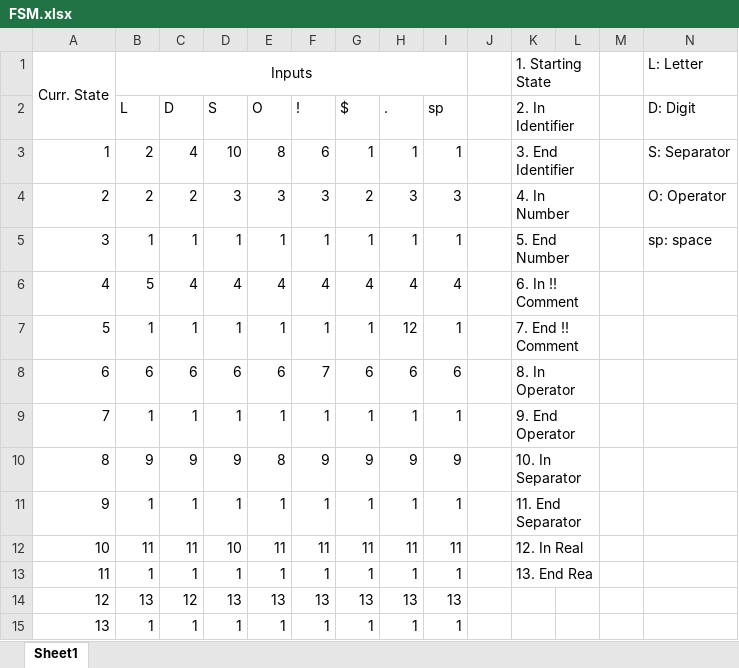
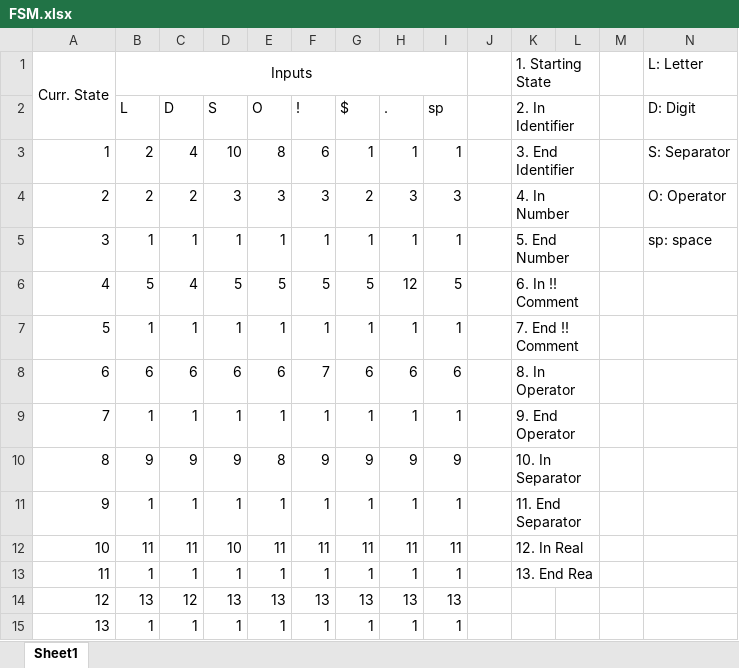
Before and after one commit to fangkun123/CPSC-323-Complier-Lexical-Analyzer, an Excel workbook: FSM.xlsx, sheet Sheet1, drawn as a sheet; values as stored, in another font and other column widths than the file's, no borders; the diff names each change by its address in the sheet, - before the commit and + after, or states it on an @@ line.

Commit message:
Add files via upload

```diff
--- a/FSM.xlsx (sheet Sheet1)
+++ b/FSM.xlsx (sheet Sheet1)
-D6 (S): 4
+D6 (S): 5
-E6 (O): 4
+E6 (O): 5
-F6 (!): 4
+F6 (!): 5
-G6 ($): 4
+G6 ($): 5
-H6 (.): 4
+H6 (.): 12
-I6 (sp): 4
+I6 (sp): 5
-H7 (.): 12
+H7 (.): 1
```
